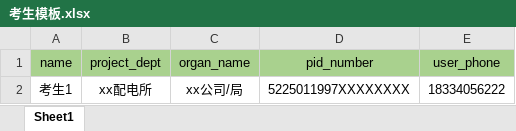
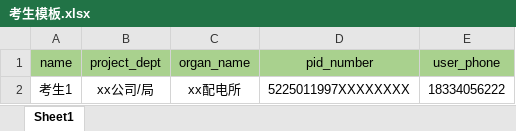
Before and after one commit to bfsz/nfdw_emsIII, an Excel workbook: public/uploads/files/考生模板.xlsx, sheet Sheet1, drawn as a sheet; values as stored, in another font and other column widths than the file's, no borders; the diff names each change by its address in the sheet, - before the commit and + after, or states it on an @@ line.

```diff
--- a/public/uploads/files/考生模板.xlsx (sheet Sheet1)
+++ b/public/uploads/files/考生模板.xlsx (sheet Sheet1)
-B2 (project_dept): xx配电所
+B2 (project_dept): xx公司/局
-C2 (organ_name): xx公司/局
+C2 (organ_name): xx配电所
```
Also changed, not shown: 2 other files.
